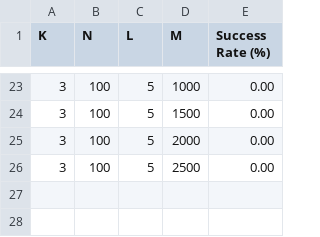
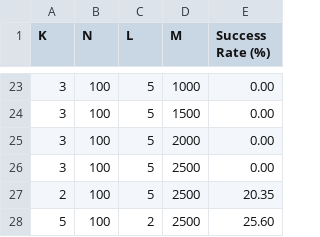
Before and after one commit to KirikaP/KK-KKK-Protocol, a CSV file: result/genetic_attack copy.csv, drawn as a sheet; only a part is shown, gaps mark what is left out; the diff names each change by its address in the sheet, - before the commit and + after, or states it on an @@ line.

```diff
--- a/result/genetic_attack copy.csv
+++ b/result/genetic_attack copy.csv
+row 27: 2 | 100 | 5 | 2500 | 20.35
+row 28: 5 | 100 | 2 | 2500 | 25.60
```
Also changed, not shown: result/bit_package.csv, result/boundary_probability.csv, 49 other files.
